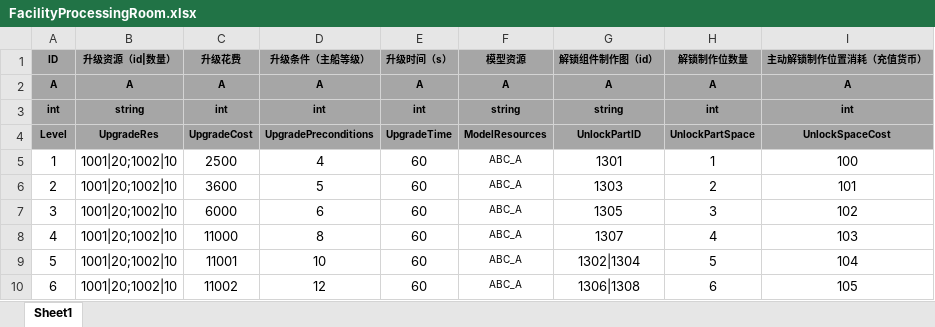
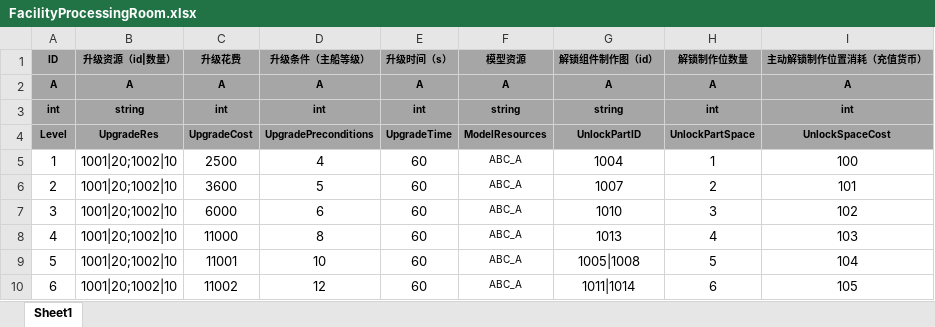
Before and after one commit to tkonexhh/LegendOfPirate, an Excel workbook: Tables/Sources/gameplay/Facility/FacilityProcessingRoom.xlsx, sheet Sheet1, drawn as a sheet; values as stored, in another font and other column widths than the file's, no borders; the diff names each change by its address in the sheet, - before the commit and + after, or states it on an @@ line.

```diff
--- a/Tables/Sources/gameplay/Facility/FacilityProcessingRoom.xlsx (sheet Sheet1)
+++ b/Tables/Sources/gameplay/Facility/FacilityProcessingRoom.xlsx (sheet Sheet1)
-G5 (解锁组件制作图（id）): 1301
+G5 (解锁组件制作图（id）): 1004
-G6 (解锁组件制作图（id）): 1303
+G6 (解锁组件制作图（id）): 1007
-G7 (解锁组件制作图（id）): 1305
+G7 (解锁组件制作图（id）): 1010
-G8 (解锁组件制作图（id）): 1307
+G8 (解锁组件制作图（id）): 1013
-G9 (解锁组件制作图（id）): 1302|1304
+G9 (解锁组件制作图（id）): 1005|1008
-G10 (解锁组件制作图（id）): 1306|1308
+G10 (解锁组件制作图（id）): 1011|1014
```
Also changed, not shown: 55 other files.
